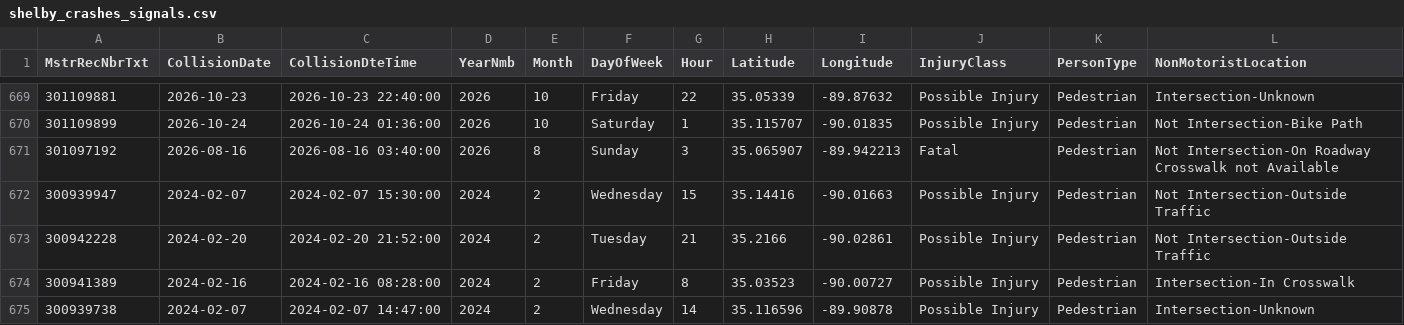
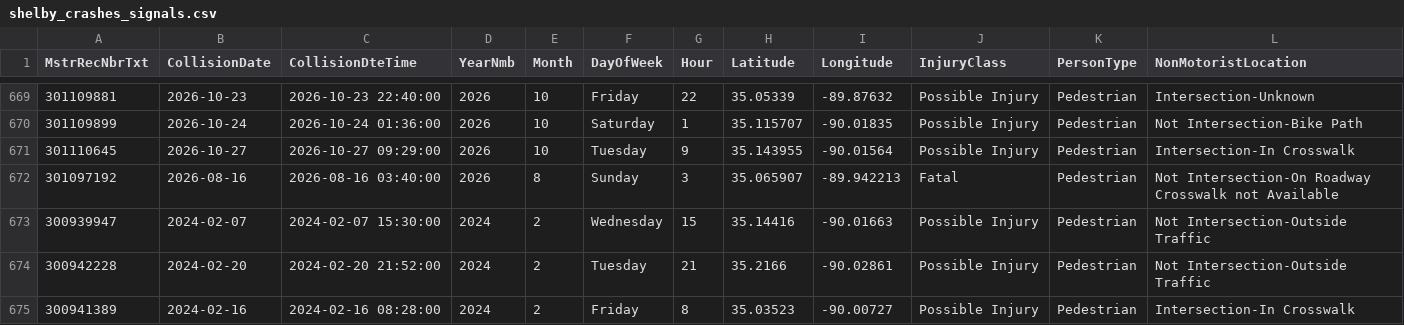
Before and after one commit to sdesai25unc/Memphis-Pedestrian-Incident-Context-Visualizer, a CSV file: data/processed/shelby_crashes_signals.csv, drawn as a sheet; only a part is shown, gaps mark what is left out; the shorter side is filled out with more unchanged rows; rows hold the shown columns only; the diff names each change by its address in the sheet, - before the commit and + after, or states it on an @@ line.

```diff
--- a/data/processed/shelby_crashes_signals.csv
+++ b/data/processed/shelby_crashes_signals.csv
+row 671: 301110645 | 2026-10-27 | 2026-10-27 09:29:00 | 2026 | 10 | Tuesday | 9 | 35.143955 | -90.01564 | Possible Injury | Pedestrian | Intersection-In Crosswalk
```
Also changed, not shown: data/processed/shelby_crashes_classified.csv, data/processed/shelby_crashes_classified_seg.csv, 16 other files.
